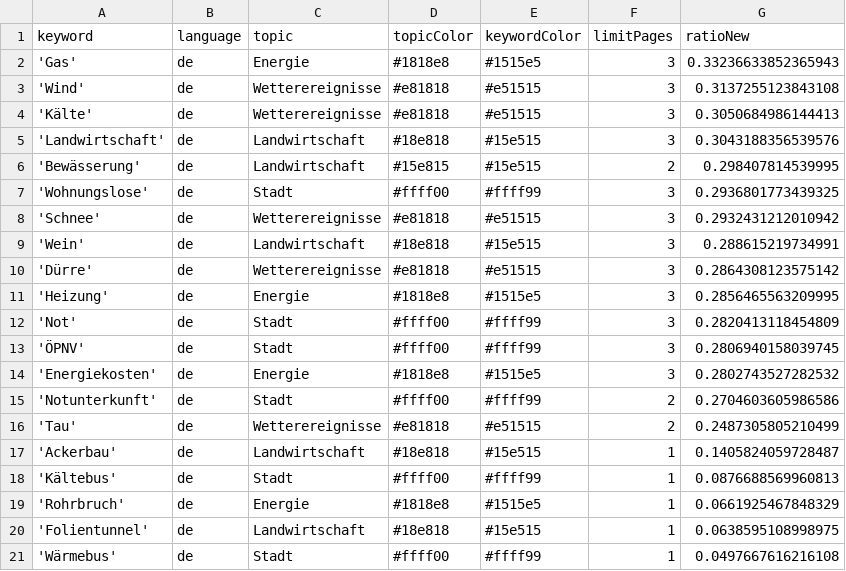
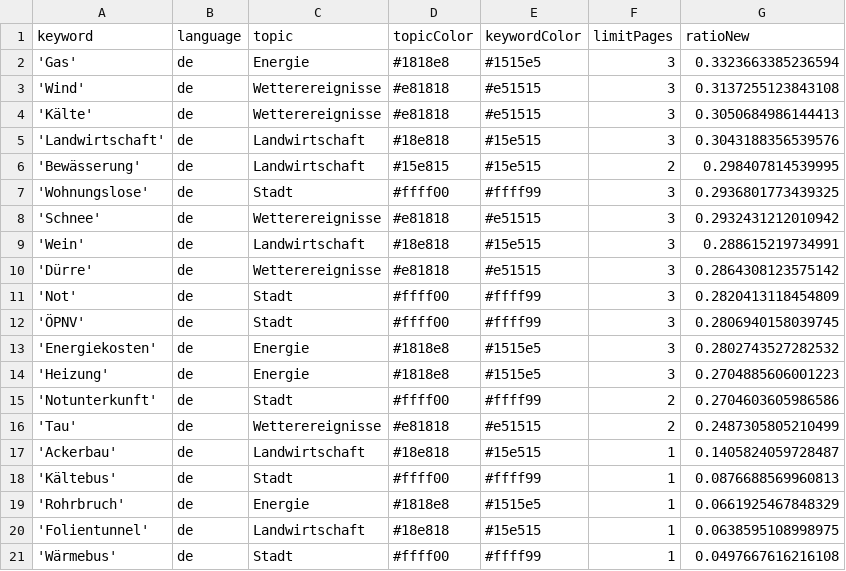
Before and after one commit to mizilett-news/winterIsComing, a CSV file: keywords.csv, drawn as a sheet.

```diff
--- a/keywords.csv
+++ b/keywords.csv
@@ -1,3 +1,3 @@
 keyword,language,topic,topicColor,keywordColor,limitPages,ratioNew
-'Gas',de,Energie,#1818e8,#1515e5,3,0.33236633852365943
+'Gas',de,Energie,#1818e8,#1515e5,3,0.3323663385236594
 'Wind',de,Wetterereignisse,#e81818,#e51515,3,0.3137255123843108
@@ -10,3 +10,2 @@ keyword,language,topic,topicColor,keywordColor,limitPages,ratioNew
 'Dürre',de,Wetterereignisse,#e81818,#e51515,3,0.2864308123575142
-'Heizung',de,Energie,#1818e8,#1515e5,3,0.2856465563209995
 'Not',de,Stadt,#ffff00,#ffff99,3,0.2820413118454809
@@ -14,2 +13,3 @@ keyword,language,topic,topicColor,keywordColor,limitPages,ratioNew
 'Energiekosten',de,Energie,#1818e8,#1515e5,3,0.2802743527282532
+'Heizung',de,Energie,#1818e8,#1515e5,3,0.2704885606001223
 'Notunterkunft',de,Stadt,#ffff00,#ffff99,2,0.2704603605986586
```
Also changed, not shown: csv/news_2023_01.csv.
